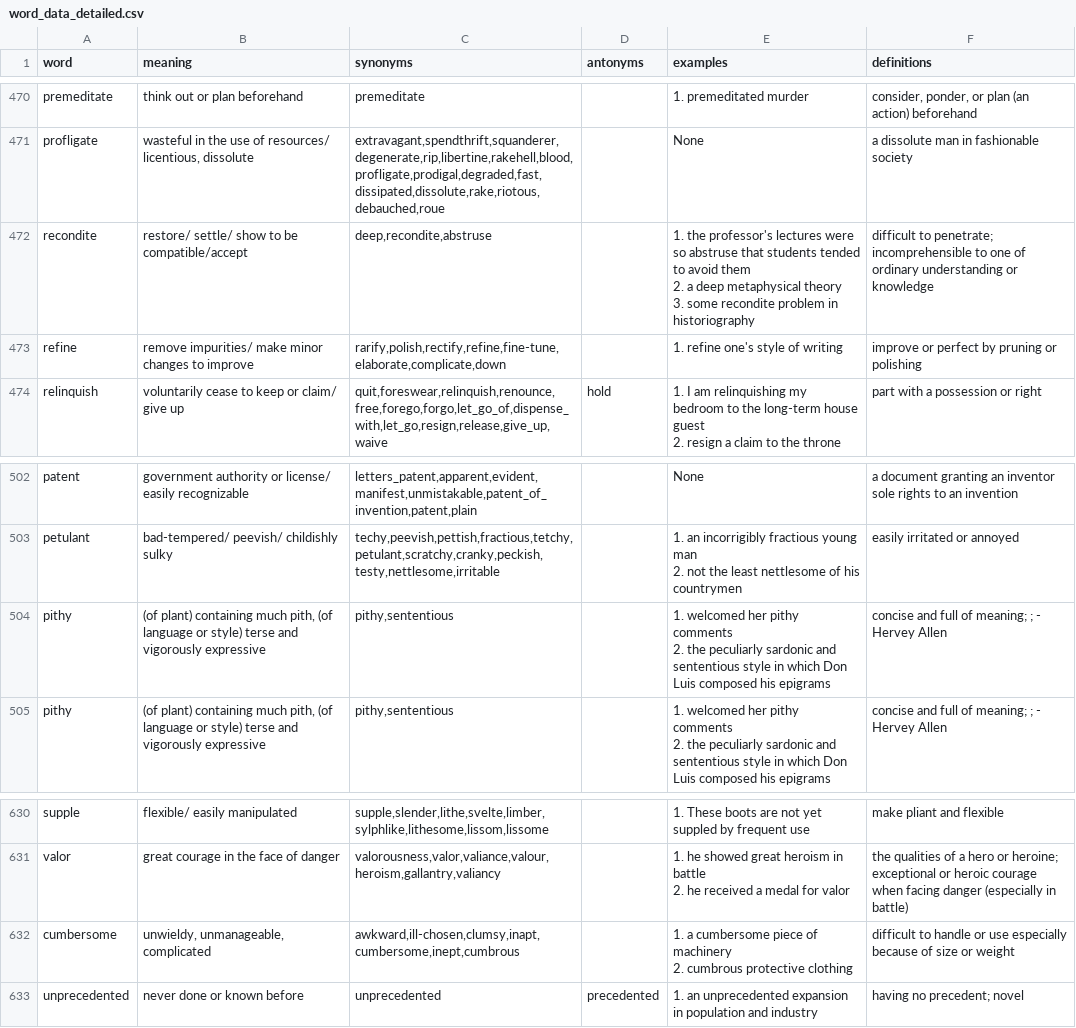
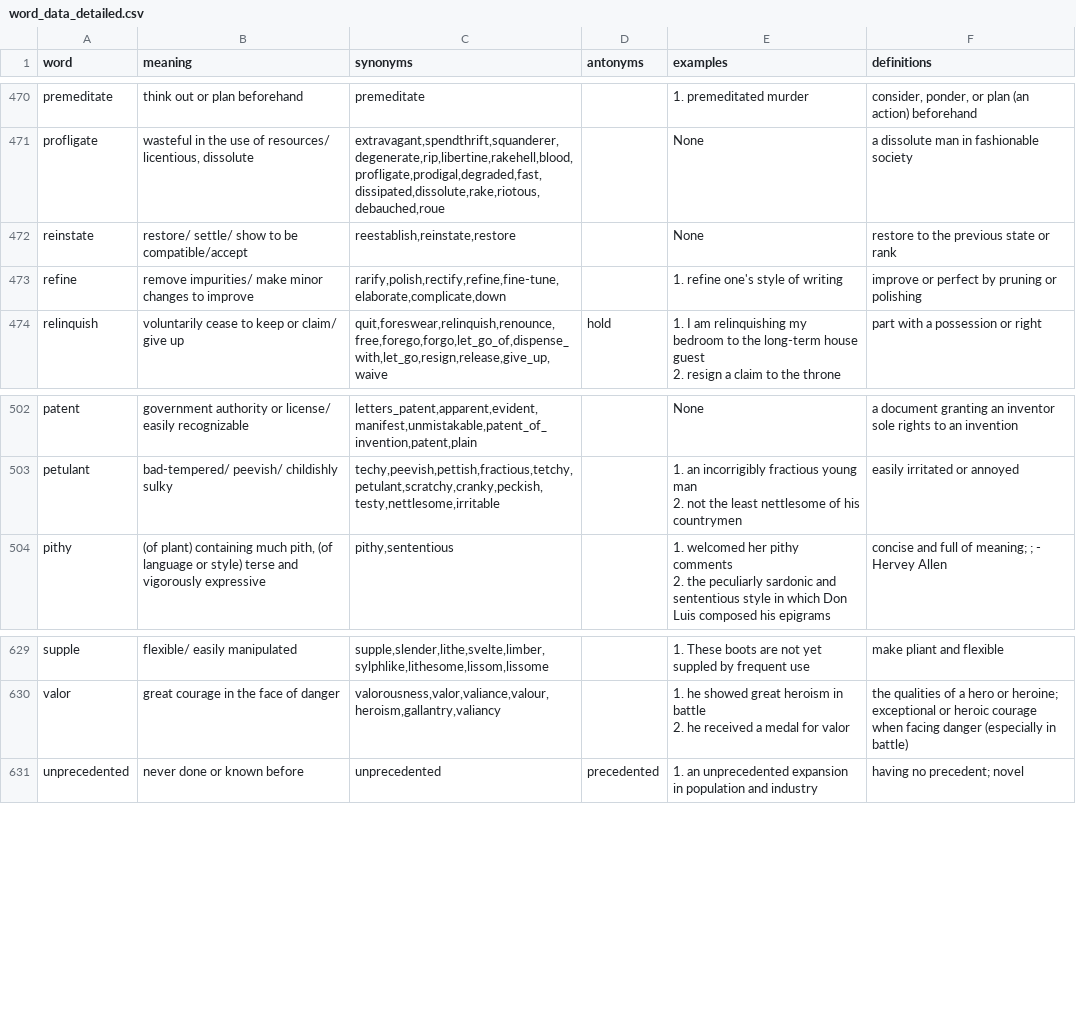
Before and after one commit to harshana95/vocabGraph, a CSV file: word_data_detailed.csv, drawn as a sheet; only a part is shown, gaps mark what is left out; removed rows and columns are numbered as before the commit, all else as after; ↵ is a line break in a cell; the diff names each change by its address in the sheet, - before the commit and + after, or states it on an @@ line.

```diff
--- a/word_data_detailed.csv
+++ b/word_data_detailed.csv
-row 472: recondite | restore/ settle/ show to be compatible/accept | deep,recondite,abstruse |  | 1. the professor's lectures were so abstruse that students tended to avoid them ↵ 2. a deep metaphysical theory ↵ 3. some recondite problem in historiography | difficult to penetrate; incomprehensible to one of ordinary understanding or knowledge
+row 472: reinstate | restore/ settle/ show to be compatible/accept | reestablish,reinstate,restore |  | None | restore to the previous state or rank
-row 504: pithy | (of plant) containing much pith, (of language or style) terse and vigorously expressive | pithy,sententious |  | 1. welcomed her pithy comments ↵ 2. the peculiarly sardonic and sententious style in which Don Luis composed his epigrams | concise and full of meaning; ; - Hervey Allen
-row 632: cumbersome | unwieldy, unmanageable, complicated | awkward,ill-chosen,clumsy,inapt,cumbersome,inept,cumbrous |  | 1. a cumbersome piece of machinery ↵ 2. cumbrous protective clothing | difficult to handle or use especially because of size or weight
```
Also changed, not shown: word_data.csv, 1 other file.
